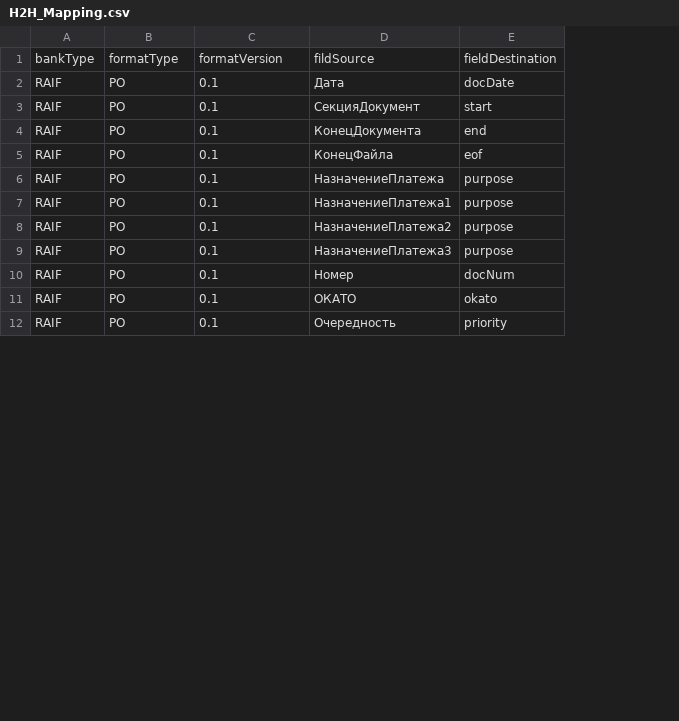
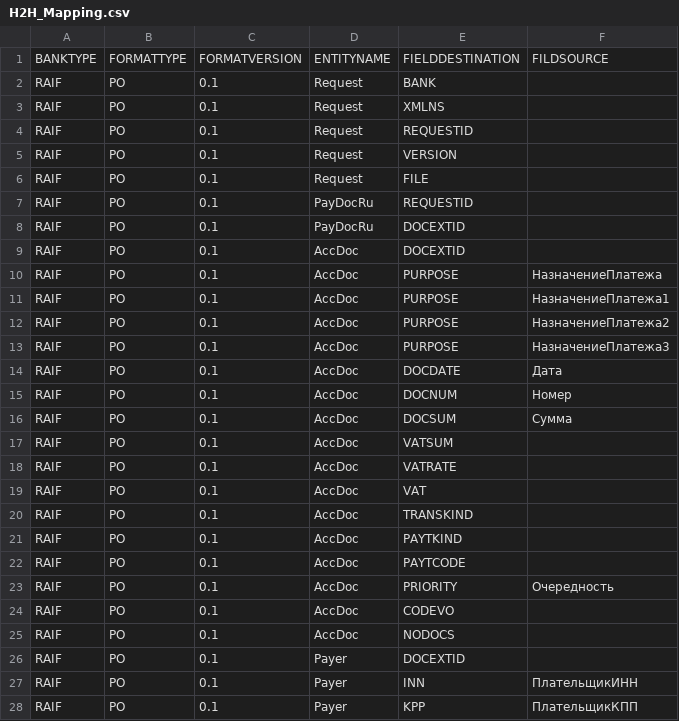
Before and after one commit to asm1th/H2H, a CSV file: db/src/data/loads/H2H_Mapping.csv, drawn as a sheet; only a part is shown; removed rows and columns are numbered as before the commit, all else as after; the diff covers the shown part only; the diff names each change by its address in the sheet, - before the commit and + after, or states it on an @@ line.

```diff
--- a/db/src/data/loads/H2H_Mapping.csv
+++ b/db/src/data/loads/H2H_Mapping.csv
+column D, rows 2-5: all Request; rows 10-13: all AccDoc; rows 15-16: AccDoc | AccDoc; row 23: AccDoc
+column E, rows 2-5: BANK | XMLNS | REQUESTID | VERSION; rows 10-13: all PURPOSE; rows 15-16: DOCNUM | DOCSUM; row 23: PRIORITY
-column E, rows 2-12: docDate | start | end | eof | purpose | purpose | purpose | purpose | docNum | okato | priority
-row 1: bankType | formatType | formatVersion | fildSource | fieldDestination
+row 1: BANKTYPE | FORMATTYPE | FORMATVERSION | ENTITYNAME | FIELDDESTINATION | FILDSOURCE
-F2: Дата
+F2: (empty)
-F3: СекцияДокумент
+F3: (empty)
-F4: КонецДокумента
+F4: (empty)
-F5: КонецФайла
+F5: (empty)
+row 6: RAIF | PO | 0.1 | Request | FILE
+row 7: RAIF | PO | 0.1 | PayDocRu | REQUESTID
+row 8: RAIF | PO | 0.1 | PayDocRu | DOCEXTID
+row 9: RAIF | PO | 0.1 | AccDoc | DOCEXTID
+row 14: RAIF | PO | 0.1 | AccDoc | DOCDATE | Дата
-F16: ОКАТО
+F16: Сумма
+row 17: RAIF | PO | 0.1 | AccDoc | VATSUM
+row 18: RAIF | PO | 0.1 | AccDoc | VATRATE
+row 19: RAIF | PO | 0.1 | AccDoc | VAT
+row 20: RAIF | PO | 0.1 | AccDoc | TRANSKIND
+row 21: RAIF | PO | 0.1 | AccDoc | PAYTKIND
+row 22: RAIF | PO | 0.1 | AccDoc | PAYTCODE
+row 24: RAIF | PO | 0.1 | AccDoc | CODEVO
+row 25: RAIF | PO | 0.1 | AccDoc | NODOCS
+row 26: RAIF | PO | 0.1 | Payer | DOCEXTID
+row 27: RAIF | PO | 0.1 | Payer | INN | ПлательщикИНН
+row 28: RAIF | PO | 0.1 | Payer | KPP | ПлательщикКПП
```
Also changed, not shown: 3 added rows, 8 removed rows, 3 moved rows and 8 edited cells elsewhere in this file, 8 other files.
